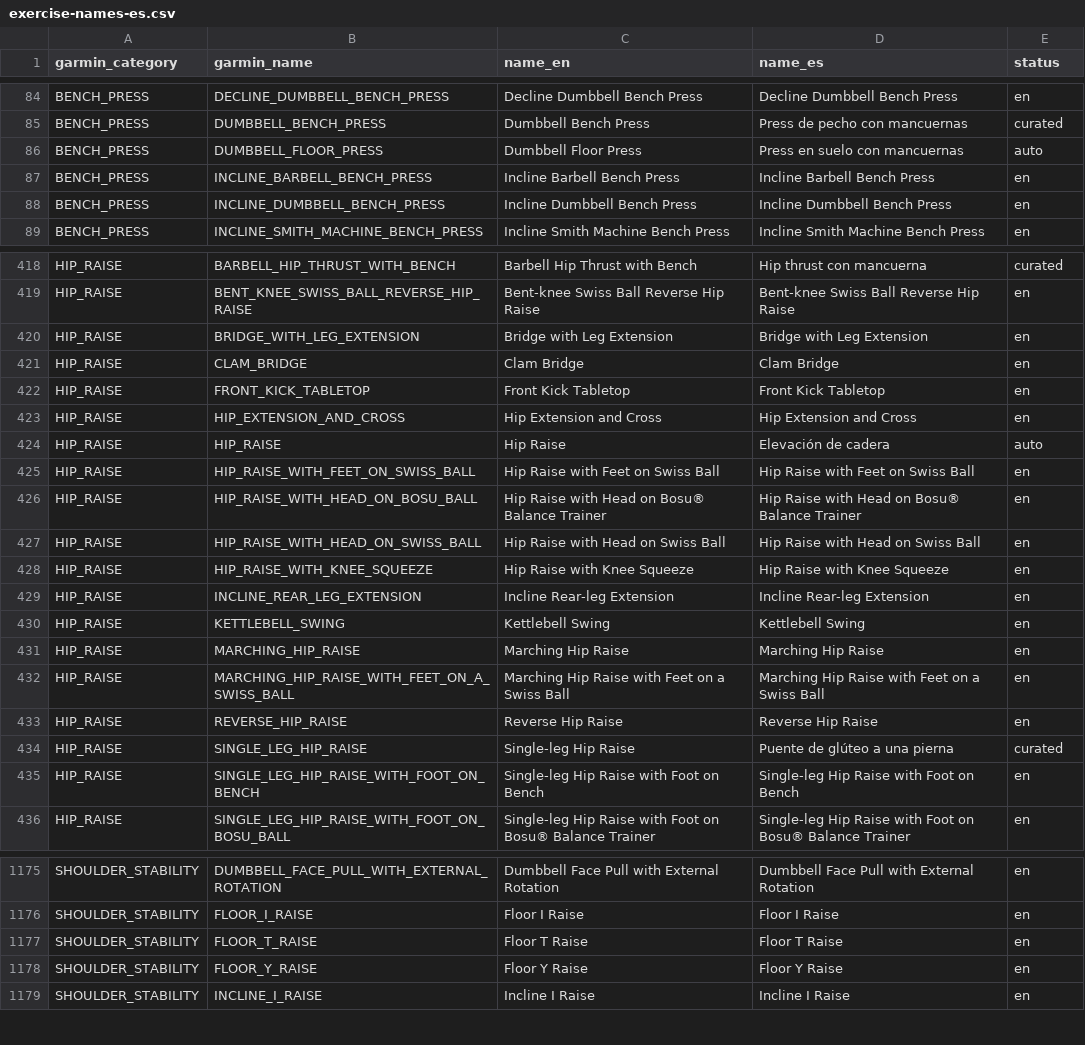
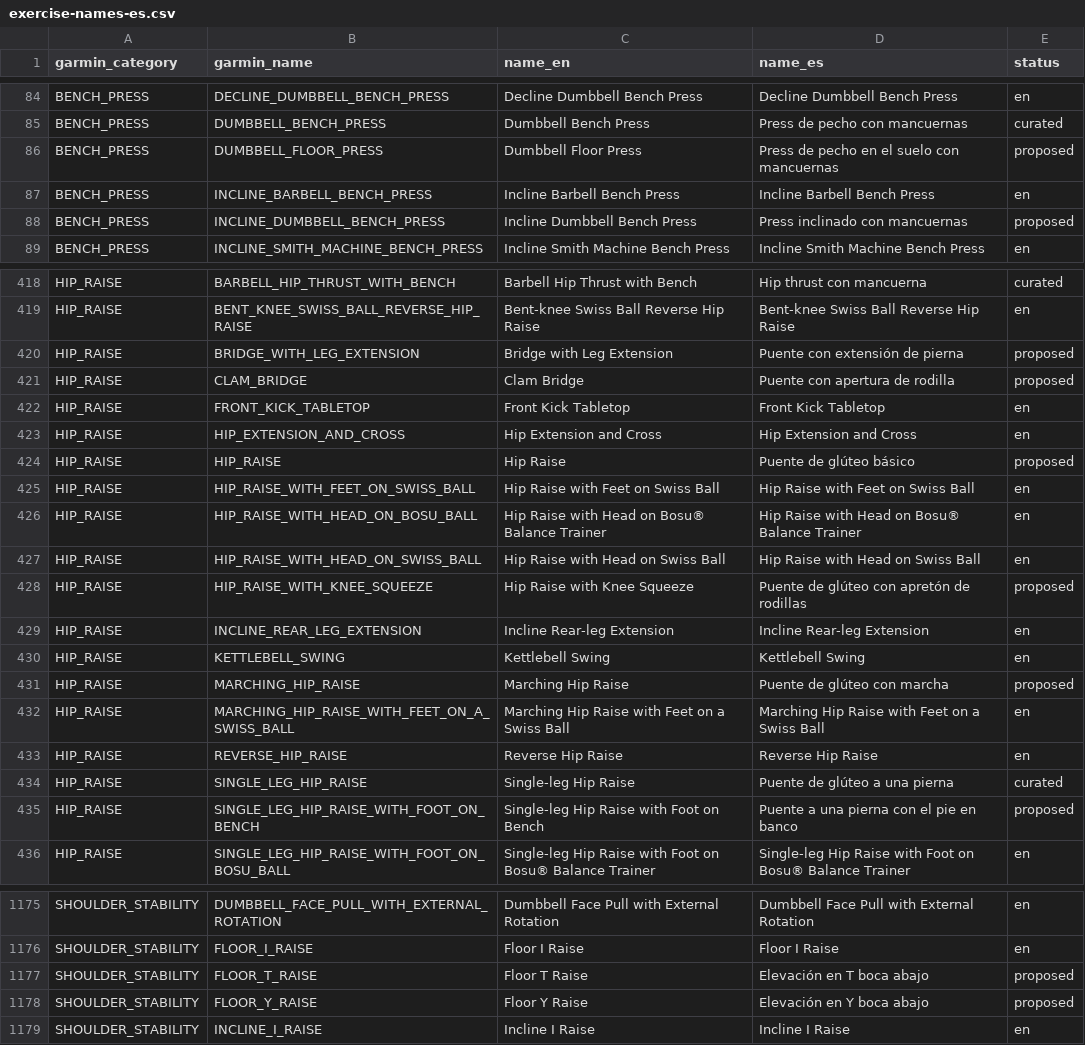
Before and after one commit to daramiro4/mi-entrenador-web, a CSV file: data/exercise-names-es.csv, drawn as a sheet; only a part is shown, gaps mark what is left out; the diff covers the shown part only.

```diff
--- a/data/exercise-names-es.csv
+++ b/data/exercise-names-es.csv
@@ -85,5 +85,5 @@ BENCH_PRESS,DECLINE_DUMBBELL_BENCH_PRESS,Decline Dumbbell Bench Press,Decline Du
 BENCH_PRESS,DUMBBELL_BENCH_PRESS,Dumbbell Bench Press,Press de pecho con mancuernas,curated
-BENCH_PRESS,DUMBBELL_FLOOR_PRESS,Dumbbell Floor Press,Press en suelo con mancuernas,auto
+BENCH_PRESS,DUMBBELL_FLOOR_PRESS,Dumbbell Floor Press,Press de pecho en el suelo con mancuernas,proposed
 BENCH_PRESS,INCLINE_BARBELL_BENCH_PRESS,Incline Barbell Bench Press,Incline Barbell Bench Press,en
-BENCH_PRESS,INCLINE_DUMBBELL_BENCH_PRESS,Incline Dumbbell Bench Press,Incline Dumbbell Bench Press,en
+BENCH_PRESS,INCLINE_DUMBBELL_BENCH_PRESS,Incline Dumbbell Bench Press,Press inclinado con mancuernas,proposed
 BENCH_PRESS,INCLINE_SMITH_MACHINE_BENCH_PRESS,Incline Smith Machine Bench Press,Incline Smith Machine Bench Press,en
@@ -419,7 +419,7 @@ HIP_RAISE,BARBELL_HIP_THRUST_WITH_BENCH,Barbell Hip Thrust with Bench,Hip thrust
 HIP_RAISE,BENT_KNEE_SWISS_BALL_REVERSE_HIP_RAISE,Bent-knee Swiss Ball Reverse Hip Raise,Bent-knee Swiss Ball Reverse Hip Raise,en
-HIP_RAISE,BRIDGE_WITH_LEG_EXTENSION,Bridge with Leg Extension,Bridge with Leg Extension,en
-HIP_RAISE,CLAM_BRIDGE,Clam Bridge,Clam Bridge,en
+HIP_RAISE,BRIDGE_WITH_LEG_EXTENSION,Bridge with Leg Extension,Puente con extensión de pierna,proposed
+HIP_RAISE,CLAM_BRIDGE,Clam Bridge,Puente con apertura de rodilla,proposed
 HIP_RAISE,FRONT_KICK_TABLETOP,Front Kick Tabletop,Front Kick Tabletop,en
 HIP_RAISE,HIP_EXTENSION_AND_CROSS,Hip Extension and Cross,Hip Extension and Cross,en
-HIP_RAISE,HIP_RAISE,Hip Raise,Elevación de cadera,auto
+HIP_RAISE,HIP_RAISE,Hip Raise,Puente de glúteo básico,proposed
 HIP_RAISE,HIP_RAISE_WITH_FEET_ON_SWISS_BALL,Hip Raise with Feet on Swiss Ball,Hip Raise with Feet on Swiss Ball,en
@@ -427,6 +427,6 @@ HIP_RAISE,HIP_RAISE_WITH_HEAD_ON_BOSU_BALL,Hip Raise with Head on Bosu® Balance
 HIP_RAISE,HIP_RAISE_WITH_HEAD_ON_SWISS_BALL,Hip Raise with Head on Swiss Ball,Hip Raise with Head on Swiss Ball,en
-HIP_RAISE,HIP_RAISE_WITH_KNEE_SQUEEZE,Hip Raise with Knee Squeeze,Hip Raise with Knee Squeeze,en
+HIP_RAISE,HIP_RAISE_WITH_KNEE_SQUEEZE,Hip Raise with Knee Squeeze,Puente de glúteo con apretón de rodillas,proposed
 HIP_RAISE,INCLINE_REAR_LEG_EXTENSION,Incline Rear-leg Extension,Incline Rear-leg Extension,en
 HIP_RAISE,KETTLEBELL_SWING,Kettlebell Swing,Kettlebell Swing,en
-HIP_RAISE,MARCHING_HIP_RAISE,Marching Hip Raise,Marching Hip Raise,en
+HIP_RAISE,MARCHING_HIP_RAISE,Marching Hip Raise,Puente de glúteo con marcha,proposed
 HIP_RAISE,MARCHING_HIP_RAISE_WITH_FEET_ON_A_SWISS_BALL,Marching Hip Raise with Feet on a Swiss Ball,Marching Hip Raise with Feet on a Swiss Ball,en
@@ -434,3 +434,3 @@ HIP_RAISE,REVERSE_HIP_RAISE,Reverse Hip Raise,Reverse Hip Raise,en
 HIP_RAISE,SINGLE_LEG_HIP_RAISE,Single-leg Hip Raise,Puente de glúteo a una pierna,curated
-HIP_RAISE,SINGLE_LEG_HIP_RAISE_WITH_FOOT_ON_BENCH,Single-leg Hip Raise with Foot on Bench,Single-leg Hip Raise with Foot on Bench,en
+HIP_RAISE,SINGLE_LEG_HIP_RAISE_WITH_FOOT_ON_BENCH,Single-leg Hip Raise with Foot on Bench,Puente a una pierna con el pie en banco,proposed
 HIP_RAISE,SINGLE_LEG_HIP_RAISE_WITH_FOOT_ON_BOSU_BALL,Single-leg Hip Raise with Foot on Bosu® Balance Trainer,Single-leg Hip Raise with Foot on Bosu® Balance Trainer,en
@@ -1176,4 +1176,4 @@ SHOULDER_STABILITY,DUMBBELL_FACE_PULL_WITH_EXTERNAL_ROTATION,Dumbbell Face Pull
 SHOULDER_STABILITY,FLOOR_I_RAISE,Floor I Raise,Floor I Raise,en
-SHOULDER_STABILITY,FLOOR_T_RAISE,Floor T Raise,Floor T Raise,en
-SHOULDER_STABILITY,FLOOR_Y_RAISE,Floor Y Raise,Floor Y Raise,en
+SHOULDER_STABILITY,FLOOR_T_RAISE,Floor T Raise,Elevación en T boca abajo,proposed
+SHOULDER_STABILITY,FLOOR_Y_RAISE,Floor Y Raise,Elevación en Y boca abajo,proposed
 SHOULDER_STABILITY,INCLINE_I_RAISE,Incline I Raise,Incline I Raise,en
```
Also changed, not shown: 122 edited cells elsewhere in this file, 10 other files.
